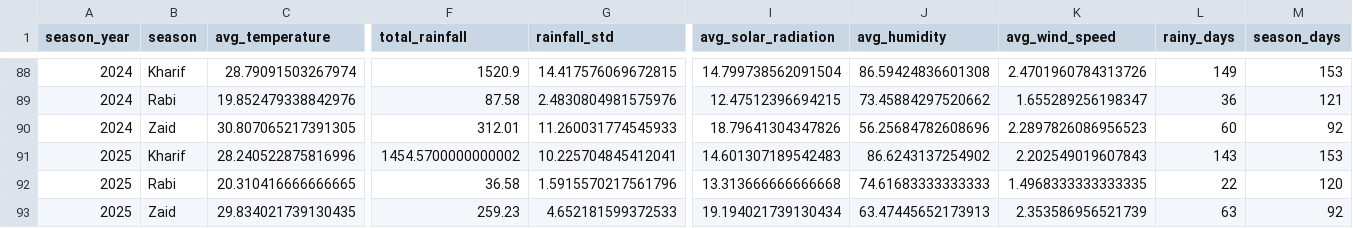
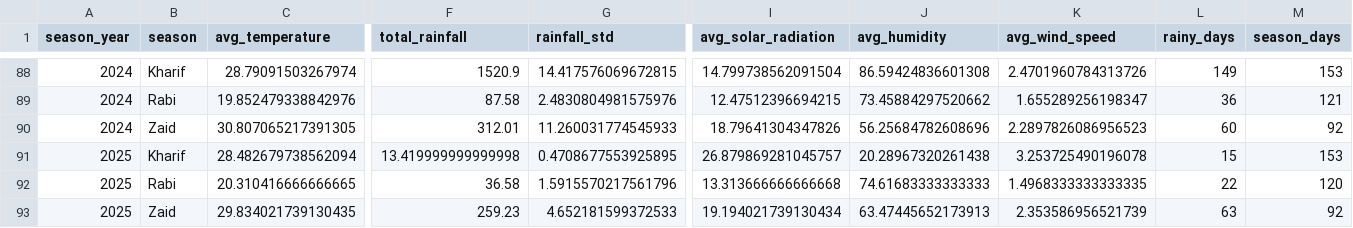
Before and after one commit to Veror245/FieldShift-AI, a CSV file: backend/ml/data/processed/climate_memory.csv, drawn as a sheet; only a part is shown, gaps mark what is left out; removed rows and columns are numbered as before the commit, all else as after; rows hold the shown columns only; the diff names each change by its address in the sheet, - before the commit and + after, or states it on an @@ line.

```diff
--- a/backend/ml/data/processed/climate_memory.csv
+++ b/backend/ml/data/processed/climate_memory.csv
-row 91: 2025 | Kharif | 28.240522875816996 | 1454.5700000000002 | 10.225704845412041 | 14.601307189542483 | 86.6243137254902 | 2.202549019607843 | 143 | 153
+row 91: 2025 | Kharif | 28.482679738562094 | 13.419999999999998 | 0.4708677553925895 | 26.879869281045757 | 20.28967320261438 | 3.253725490196078 | 15 | 153
```
Also changed, not shown: 30 other files.
